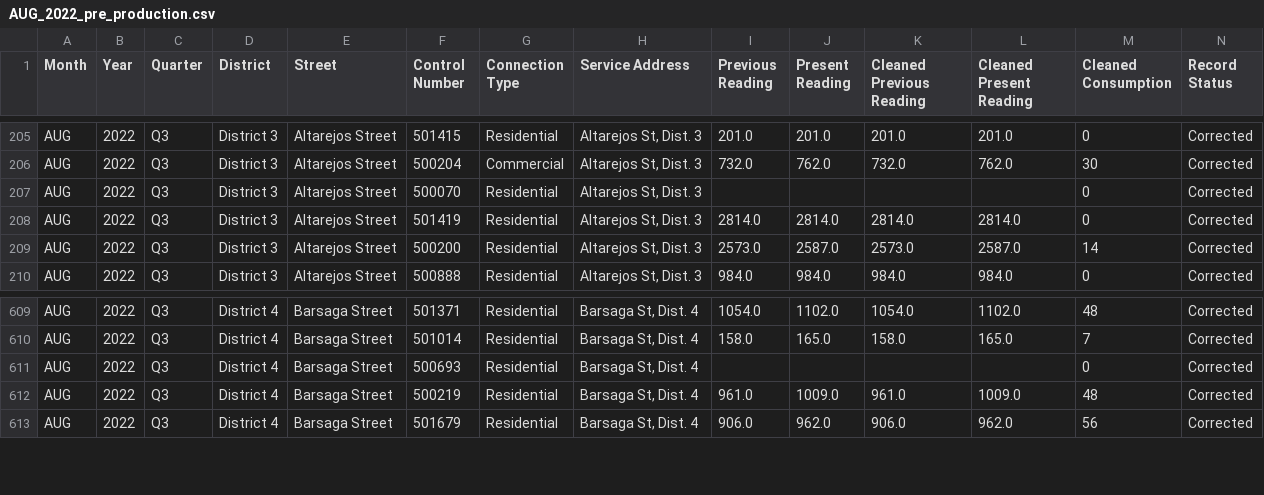
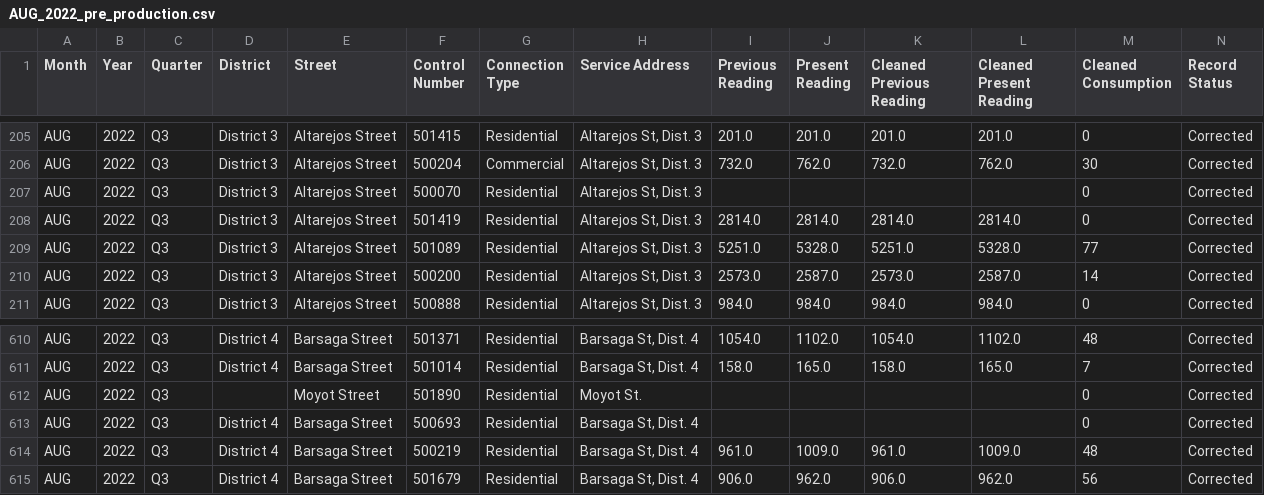
Before and after one commit to marcusAlmo/waterflow_model_training, a CSV file: dataset/clean/training/pre_production/2022/AUG_2022_pre_production.csv, drawn as a sheet; only a part is shown, gaps mark what is left out; rows hold the shown columns only; the diff names each change by its address in the sheet, - before the commit and + after, or states it on an @@ line.

```diff
--- a/dataset/clean/training/pre_production/2022/AUG_2022_pre_production.csv
+++ b/dataset/clean/training/pre_production/2022/AUG_2022_pre_production.csv
+row 209: AUG | 2022 | Q3 | District 3 | Altarejos Street | 501089 | Residential | Altarejos St, Dist. 3 | 5251.0 | 5328.0 | 5251.0 | 5328.0 | 77 | Corrected
+row 612: AUG | 2022 | Q3 |  | Moyot Street | 501890 | Residential | Moyot St. |  |  |  |  | 0 | Corrected
```
Also changed, not shown: dataset/clean/training/pre_production/2022/SEP_2022_pre_production.csv, dataset/clean/training/pre_production/2023/DEC_2023_pre_production.csv, 8 other files.
